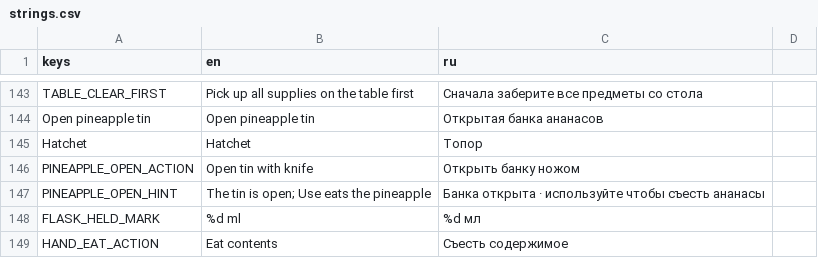
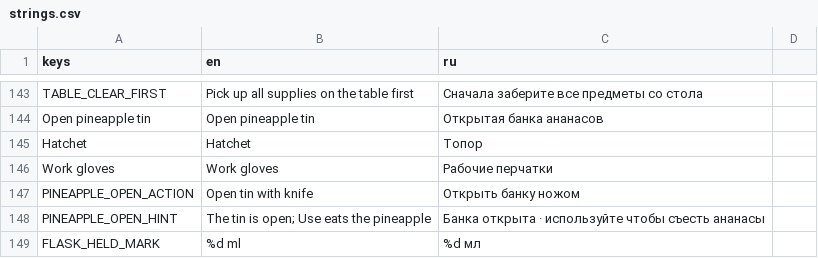
Before and after one commit to Nolavel/Hoarbound, a CSV file: localization/strings.csv, drawn as a sheet; only a part is shown, gaps mark what is left out; the shorter side is filled out with more unchanged rows.

```diff
--- a/localization/strings.csv
+++ b/localization/strings.csv
@@ -145,2 +145,3 @@ Open pineapple tin,Open pineapple tin,Открытая банка ананасо
 Hatchet,Hatchet,Топор
+Work gloves,Work gloves,Рабочие перчатки
 PINEAPPLE_OPEN_ACTION,Open tin with knife,Открыть банку ножом
```
Also changed, not shown: 3 other files.
